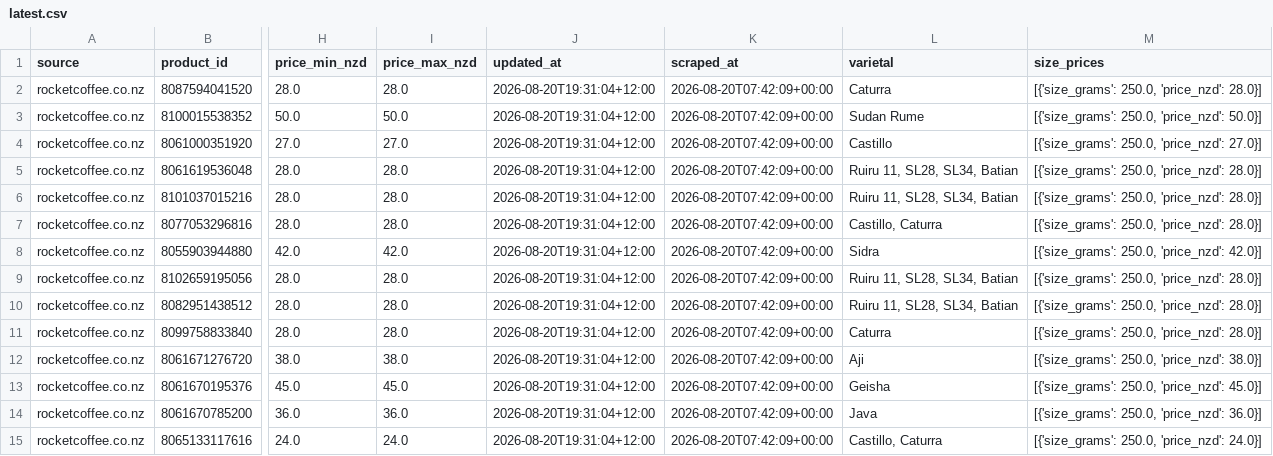
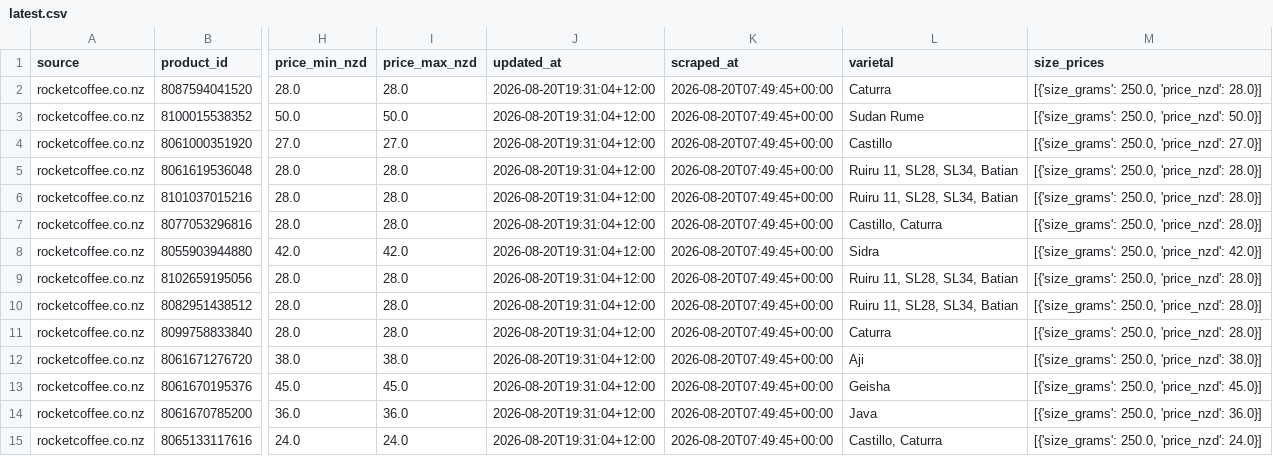
Before and after one commit to aaronyaosong/aaronyaosong.github.io, a CSV file: frontend/data/latest.csv, drawn as a sheet; only a part is shown, gaps mark what is left out; the diff covers the shown part only; the diff names each change by its address in the sheet, - before the commit and + after, or states it on an @@ line.

```diff
--- a/frontend/data/latest.csv
+++ b/frontend/data/latest.csv
-K2:K15 (scraped_at): 2026-08-20T07:42:09+00:00
+K2:K15 (scraped_at): 2026-08-20T07:49:45+00:00
```
Also changed, not shown: 167 edited cells elsewhere in this file, 4 other files.
